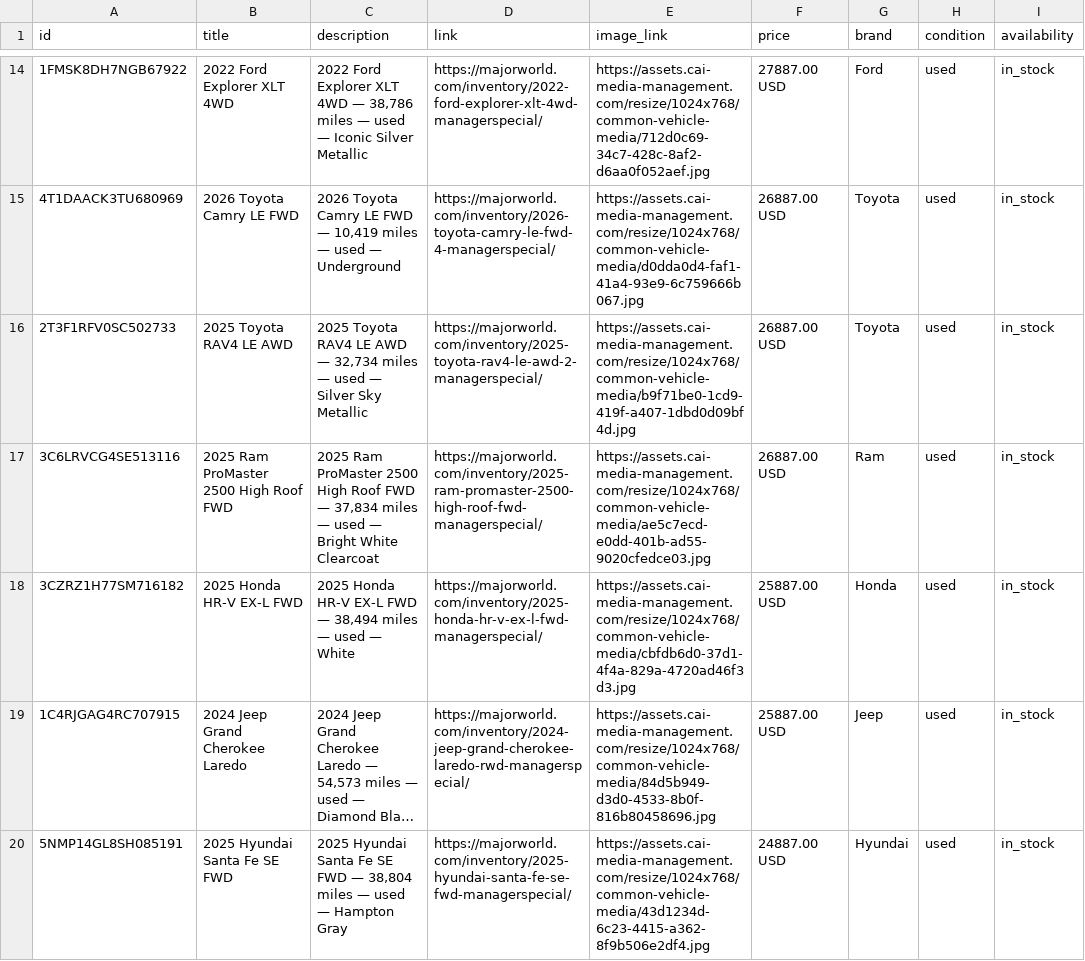
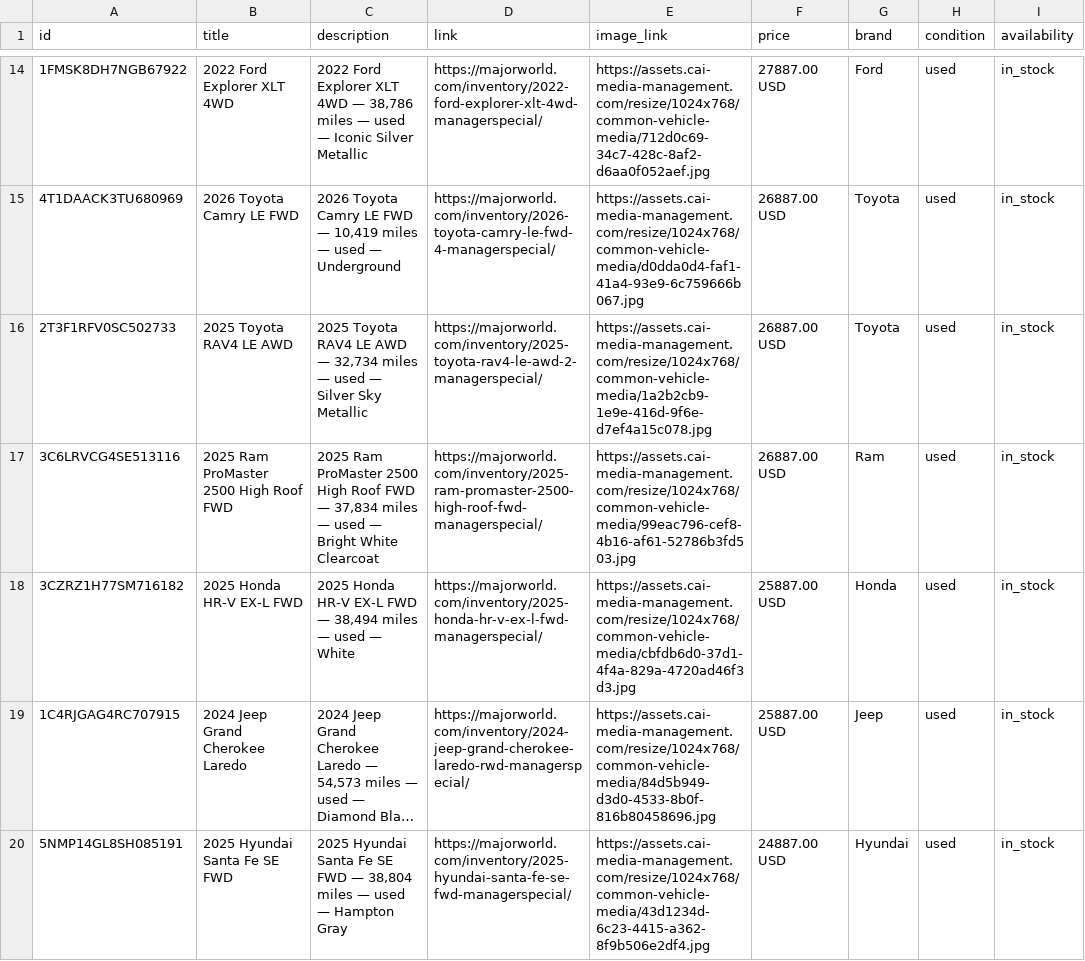
Before and after one commit to orenagassy/MW_feed, a CSV file: reddit_feed.csv, drawn as a sheet; only a part is shown, gaps mark what is left out; long unchanged cells end in …; the diff covers the shown part only; the diff names each change by its address in the sheet, - before the commit and + after, or states it on an @@ line.

Commit message:
Feed update 2026-09-24 11:27 UTC

```diff
--- a/reddit_feed.csv
+++ b/reddit_feed.csv
-E16 (image_link): https://assets.cai-media-management.com/resize/1024x768/common-vehicle-media/b9f71be0-1cd9-419f-a407-1dbd0d09bf4d.jpg
+E16 (image_link): https://assets.cai-media-management.com/resize/1024x768/common-vehicle-media/1a2b2cb9-1e9e-416d-9f6e-d7ef4a15c078.jpg
-E17 (image_link): https://assets.cai-media-management.com/resize/1024x768/common-vehicle-media/ae5c7ecd-e0dd-401b-ad55-9020cfedce03.jpg
+E17 (image_link): https://assets.cai-media-management.com/resize/1024x768/common-vehicle-media/99eac796-cef8-4b16-af61-52786b3fd503.jpg
```
Also changed, not shown: 7 edited cells elsewhere in this file.
